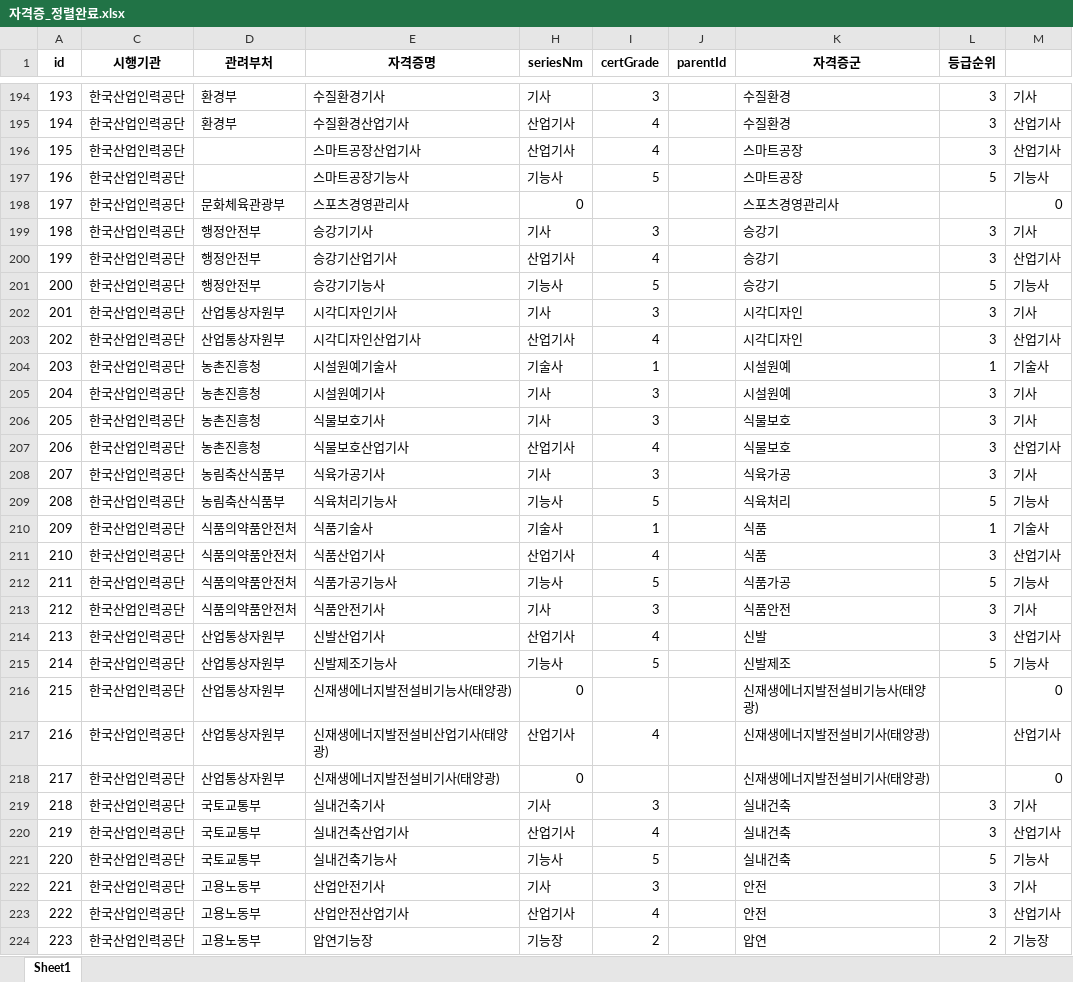
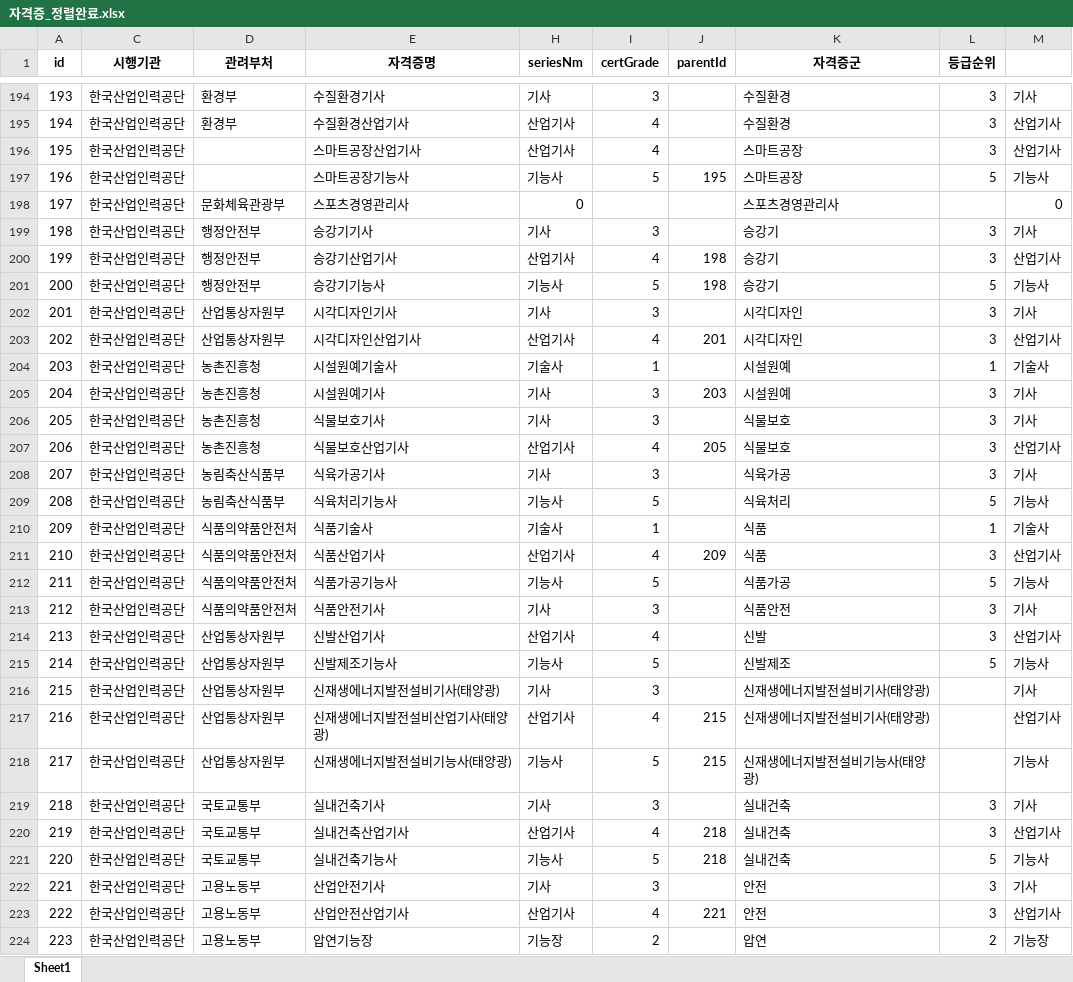
Before and after one commit to yunzivv/project_crawling_25_05, an Excel workbook: 자격증_정렬완료.xlsx, sheet Sheet1, drawn as a sheet; only a part is shown, gaps mark what is left out; values as stored, in another font and other column widths than the file's, no borders; the diff covers the shown part only; the diff names each change by its address in the sheet, - before the commit and + after, or states it on an @@ line.

```diff
--- a/자격증_정렬완료.xlsx (sheet Sheet1)
+++ b/자격증_정렬완료.xlsx (sheet Sheet1)
-J197 (parentId): (empty)
+J197 (parentId): 195
-J200:J201 (parentId): (empty)
+J200:J201 (parentId): 198
-J203 (parentId): (empty)
+J203 (parentId): 201
-J205 (parentId): (empty)
+J205 (parentId): 203
-J207 (parentId): (empty)
+J207 (parentId): 205
-J211 (parentId): (empty)
+J211 (parentId): 209
-E216 (자격증명): 신재생에너지발전설비기능사(태양광)
+E216 (자격증명): 신재생에너지발전설비기사(태양광)
-H216 (seriesNm): 0
+H216 (seriesNm): 기사
-I216 (certGrade): (empty)
+I216 (certGrade): 3
-K216 (자격증군): 신재생에너지발전설비기능사(태양광)
+K216 (자격증군): 신재생에너지발전설비기사(태양광)
-M216: 0
+M216: 기사
-J217:J218 (parentId): (empty)
+J217:J218 (parentId): 215
-E218 (자격증명): 신재생에너지발전설비기사(태양광)
+E218 (자격증명): 신재생에너지발전설비기능사(태양광)
-H218 (seriesNm): 0
+H218 (seriesNm): 기능사
-I218 (certGrade): (empty)
+I218 (certGrade): 5
-K218 (자격증군): 신재생에너지발전설비기사(태양광)
+K218 (자격증군): 신재생에너지발전설비기능사(태양광)
-M218: 0
+M218: 기능사
-J220:J221 (parentId): (empty)
+J220:J221 (parentId): 218
-J223 (parentId): (empty)
+J223 (parentId): 221
```
Also changed, not shown: 177 edited cells elsewhere in this sheet, jobkorea_requirements.xlsx, 1 other file.
